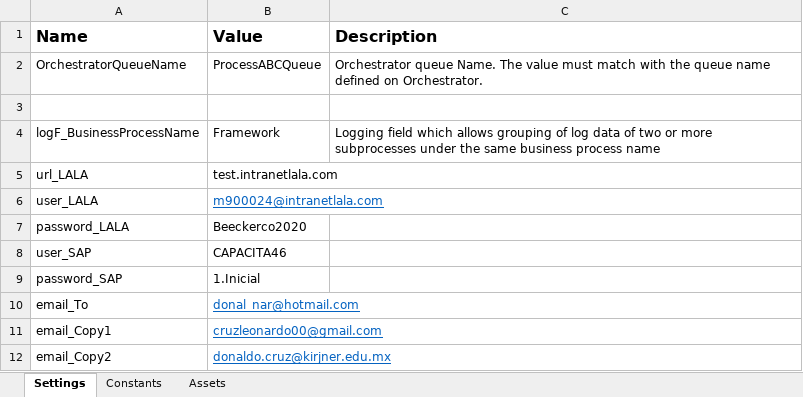
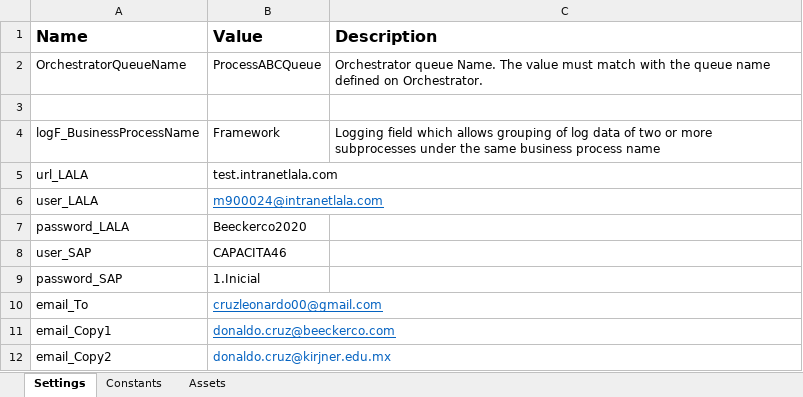
Before and after one commit to LeonardoCR-Dev/Proceso1_Lala, an Excel workbook: Data/Config.xlsx, sheet Settings, drawn as a sheet; values as stored, in another font and other column widths than the file's, no borders; the diff names each change by its address in the sheet, - before the commit and + after, or states it on an @@ line.

```diff
--- a/Data/Config.xlsx (sheet Settings)
+++ b/Data/Config.xlsx (sheet Settings)
-B10 (Value): donal_nar@hotmail.com
+B10 (Value): cruzleonardo00@gmail.com
-B11 (Value): cruzleonardo00@gmail.com
+B11 (Value): donaldo.cruz@beeckerco.com
-B12 underline: on
+B12 underline: off
```
Also changed, not shown: Data/Output/Incidents.xlsx, 32 other files.
